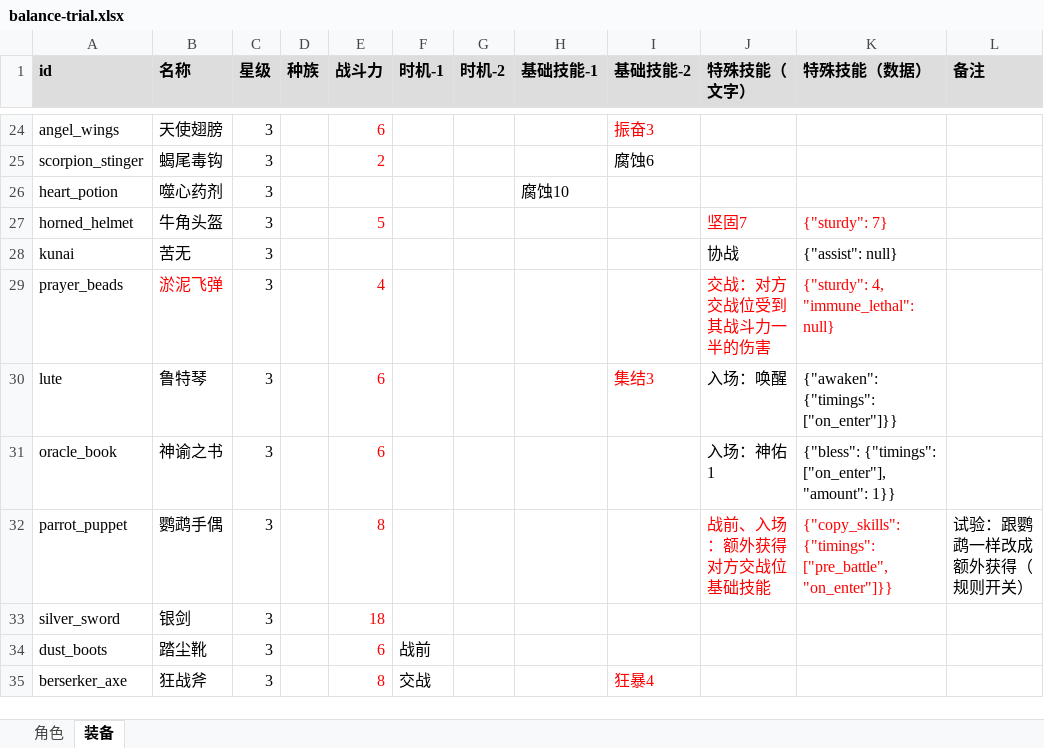
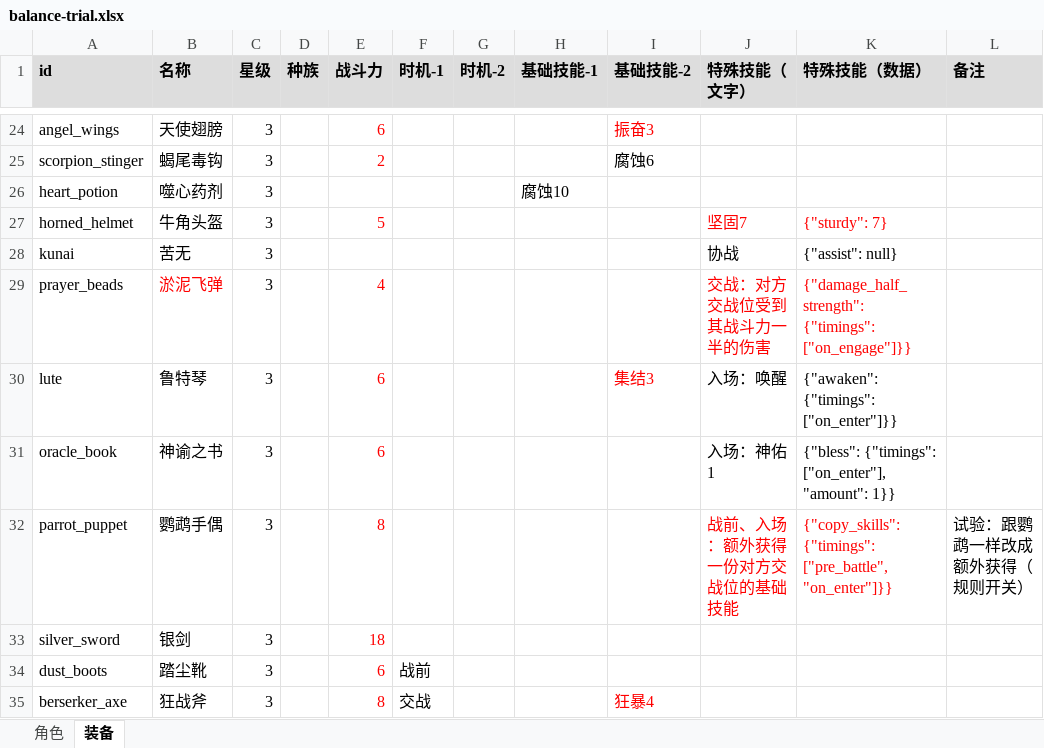
Before and after one commit to jayncp/autochess-v1, an Excel workbook: docs/design/balance-trial.xlsx, sheet 装备, drawn as a sheet; only a part is shown, gaps mark what is left out; values as stored, in another font and other column widths than the file's, no borders; the diff covers the shown part only; the diff names each change by its address in the sheet, - before the commit and + after, or states it on an @@ line.

```diff
--- a/docs/design/balance-trial.xlsx (sheet 装备)
+++ b/docs/design/balance-trial.xlsx (sheet 装备)
-K29 (特殊技能（数据）): {"sturdy": 4, "immune_lethal": null}
+K29 (特殊技能（数据）): {"damage_half_strength": {"timings": ["on_engage"]}}
-J32 (特殊技能（文字）): 战前、入场：额外获得对方交战位基础技能
+J32 (特殊技能（文字）): 战前、入场：额外获得一份对方交战位的基础技能
```
Also changed, not shown: 10 edited cells elsewhere in this sheet, sheet 角色, docs/design/card-workbook.xlsx, 3 other files.
